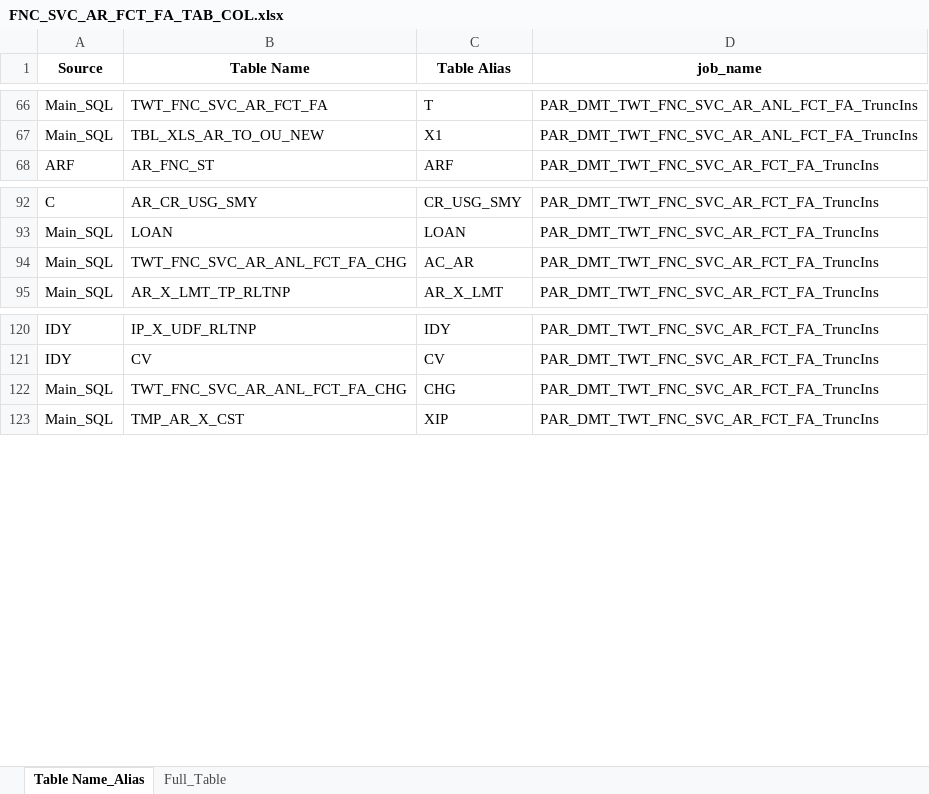
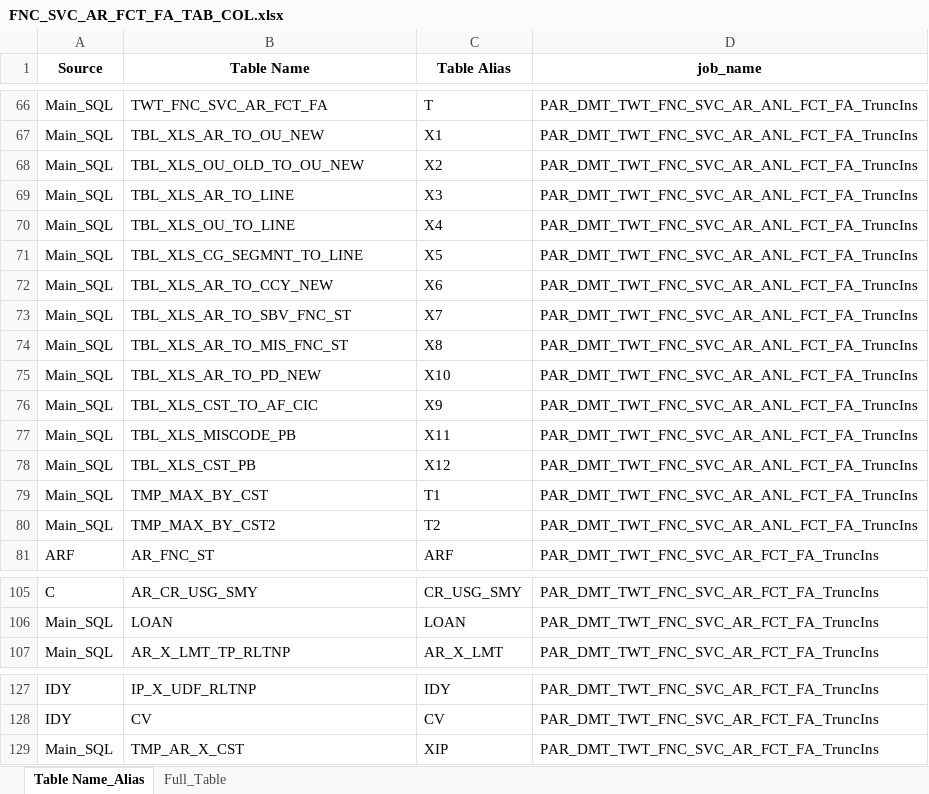
Before and after one commit to JackFrost1412/Parsing_SQL, an Excel workbook: Output/Table_Column/FNC_SVC_AR_FCT_FA_TAB_COL.xlsx, sheet Table Name_Alias, drawn as a sheet; only a part is shown, gaps mark what is left out; values as stored, in another font and other column widths than the file's, no borders; removed rows and columns are numbered as before the commit, all else as after; the diff covers the shown part only; the diff names each change by its address in the sheet, - before the commit and + after, or states it on an @@ line.

```diff
--- a/Output/Table_Column/FNC_SVC_AR_FCT_FA_TAB_COL.xlsx (sheet Table Name_Alias)
+++ b/Output/Table_Column/FNC_SVC_AR_FCT_FA_TAB_COL.xlsx (sheet Table Name_Alias)
+row 68: Main_SQL | TBL_XLS_OU_OLD_TO_OU_NEW | X2 | PAR_DMT_TWT_FNC_SVC_AR_ANL_FCT_FA_TruncIns
+row 69: Main_SQL | TBL_XLS_AR_TO_LINE | X3 | PAR_DMT_TWT_FNC_SVC_AR_ANL_FCT_FA_TruncIns
+row 70: Main_SQL | TBL_XLS_OU_TO_LINE | X4 | PAR_DMT_TWT_FNC_SVC_AR_ANL_FCT_FA_TruncIns
+row 71: Main_SQL | TBL_XLS_CG_SEGMNT_TO_LINE | X5 | PAR_DMT_TWT_FNC_SVC_AR_ANL_FCT_FA_TruncIns
+row 72: Main_SQL | TBL_XLS_AR_TO_CCY_NEW | X6 | PAR_DMT_TWT_FNC_SVC_AR_ANL_FCT_FA_TruncIns
+row 73: Main_SQL | TBL_XLS_AR_TO_SBV_FNC_ST | X7 | PAR_DMT_TWT_FNC_SVC_AR_ANL_FCT_FA_TruncIns
+row 74: Main_SQL | TBL_XLS_AR_TO_MIS_FNC_ST | X8 | PAR_DMT_TWT_FNC_SVC_AR_ANL_FCT_FA_TruncIns
+row 75: Main_SQL | TBL_XLS_AR_TO_PD_NEW | X10 | PAR_DMT_TWT_FNC_SVC_AR_ANL_FCT_FA_TruncIns
+row 76: Main_SQL | TBL_XLS_CST_TO_AF_CIC | X9 | PAR_DMT_TWT_FNC_SVC_AR_ANL_FCT_FA_TruncIns
+row 77: Main_SQL | TBL_XLS_MISCODE_PB | X11 | PAR_DMT_TWT_FNC_SVC_AR_ANL_FCT_FA_TruncIns
+row 78: Main_SQL | TBL_XLS_CST_PB | X12 | PAR_DMT_TWT_FNC_SVC_AR_ANL_FCT_FA_TruncIns
+row 79: Main_SQL | TMP_MAX_BY_CST | T1 | PAR_DMT_TWT_FNC_SVC_AR_ANL_FCT_FA_TruncIns
+row 80: Main_SQL | TMP_MAX_BY_CST2 | T2 | PAR_DMT_TWT_FNC_SVC_AR_ANL_FCT_FA_TruncIns
-row 94: Main_SQL | TWT_FNC_SVC_AR_ANL_FCT_FA_CHG | AC_AR | PAR_DMT_TWT_FNC_SVC_AR_FCT_FA_TruncIns
-row 122: Main_SQL | TWT_FNC_SVC_AR_ANL_FCT_FA_CHG | CHG | PAR_DMT_TWT_FNC_SVC_AR_FCT_FA_TruncIns
```
Also changed, not shown: 5 removed rows and 4 edited cells elsewhere in this sheet, sheet Full_Table, Output/SQL_Job_DS/FNC_SVC_AR_FCT_FA_SQLs.xlsx, 12 other files.
